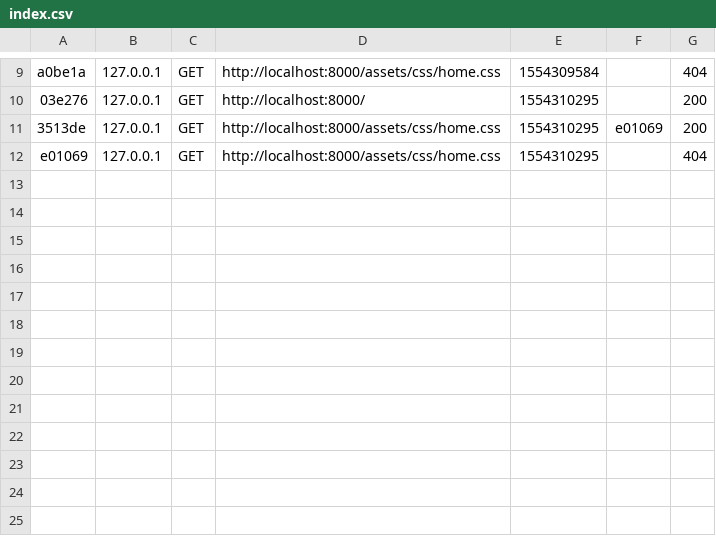
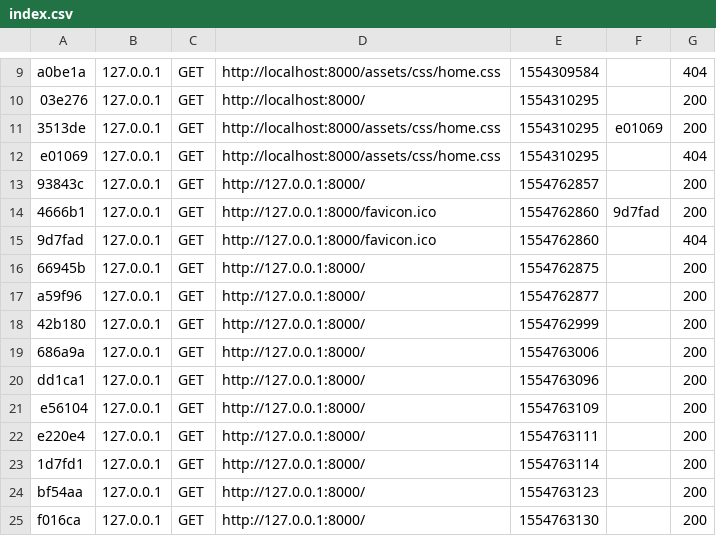
Before and after one commit to MlleD/DocteurLibre, a CSV file: docteur-libre/var/cache/dev/profiler/index.csv, drawn as a sheet; only a part is shown, gaps mark what is left out.

```diff
--- a/docteur-libre/var/cache/dev/profiler/index.csv
+++ b/docteur-libre/var/cache/dev/profiler/index.csv
@@ -12 +12,14 @@ a0be1a,127.0.0.1,GET,http://localhost:8000/assets/css/home.css,1554309584,,404
 e01069,127.0.0.1,GET,http://localhost:8000/assets/css/home.css,1554310295,,404
+93843c,127.0.0.1,GET,http://127.0.0.1:8000/,1554762857,,200
+4666b1,127.0.0.1,GET,http://127.0.0.1:8000/favicon.ico,1554762860,9d7fad,200
+9d7fad,127.0.0.1,GET,http://127.0.0.1:8000/favicon.ico,1554762860,,404
+66945b,127.0.0.1,GET,http://127.0.0.1:8000/,1554762875,,200
+a59f96,127.0.0.1,GET,http://127.0.0.1:8000/,1554762877,,200
+42b180,127.0.0.1,GET,http://127.0.0.1:8000/,1554762999,,200
+686a9a,127.0.0.1,GET,http://127.0.0.1:8000/,1554763006,,200
+dd1ca1,127.0.0.1,GET,http://127.0.0.1:8000/,1554763096,,200
+e56104,127.0.0.1,GET,http://127.0.0.1:8000/,1554763109,,200
+e220e4,127.0.0.1,GET,http://127.0.0.1:8000/,1554763111,,200
+1d7fd1,127.0.0.1,GET,http://127.0.0.1:8000/,1554763114,,200
+bf54aa,127.0.0.1,GET,http://127.0.0.1:8000/,1554763123,,200
+f016ca,127.0.0.1,GET,http://127.0.0.1:8000/,1554763130,,200
```
Also changed, not shown: 15 other files.
